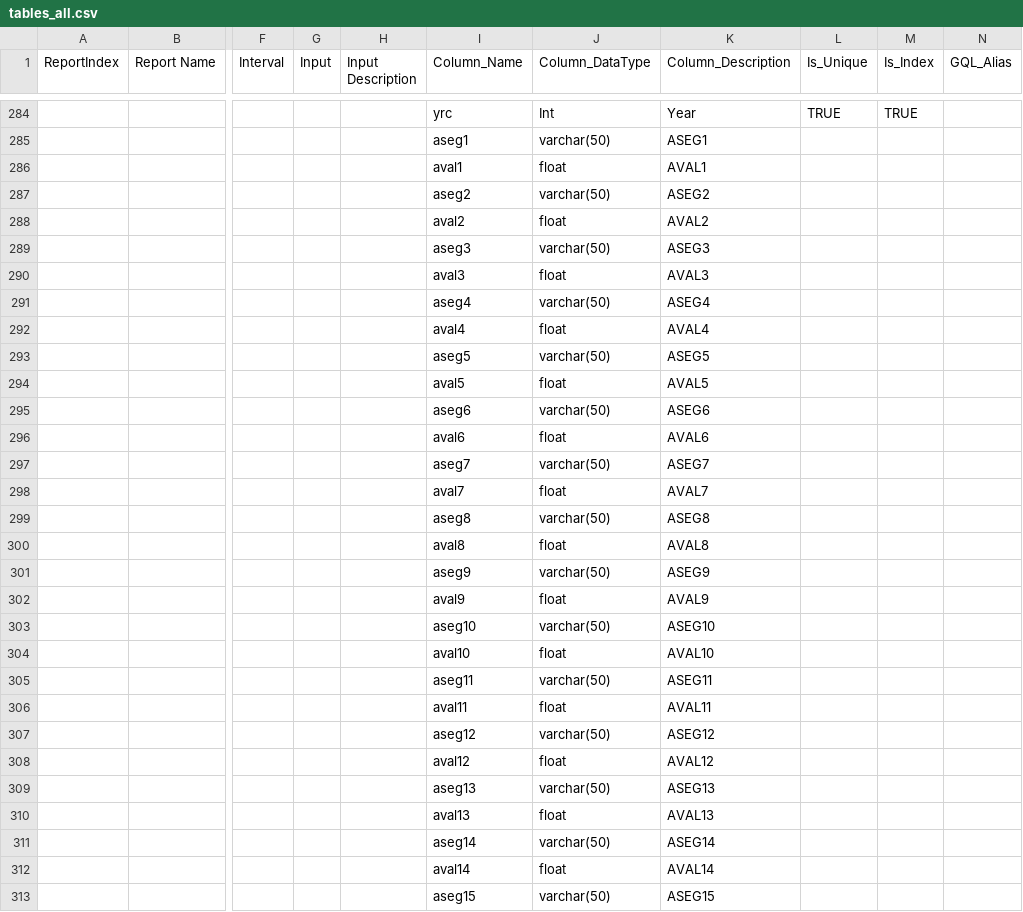
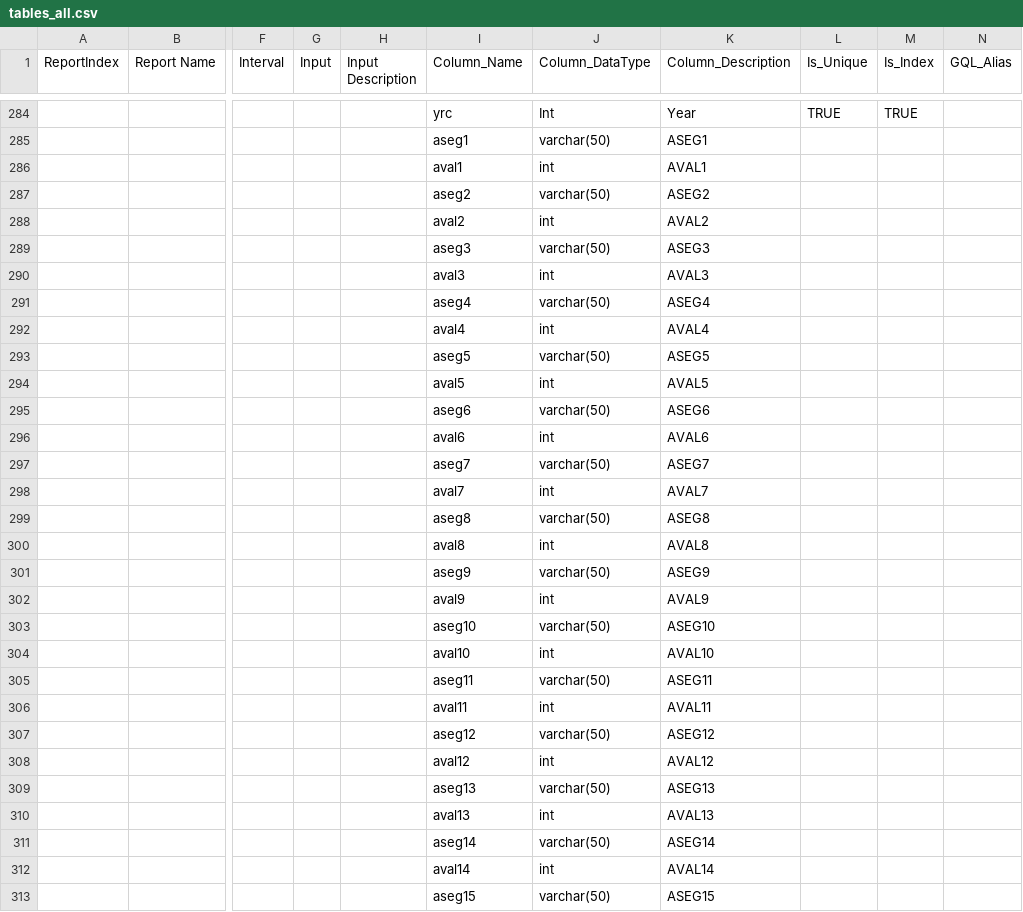
Before and after one commit to wanderingelephants/telegram-mini-app, a CSV file: packages/server/middle/cmots/csv/tables_all.csv, drawn as a sheet; only a part is shown, gaps mark what is left out; the diff covers the shown part only; the diff names each change by its address in the sheet, - before the commit and + after, or states it on an @@ line.

```diff
--- a/packages/server/middle/cmots/csv/tables_all.csv
+++ b/packages/server/middle/cmots/csv/tables_all.csv
-J286 (Column_DataType): float
+J286 (Column_DataType): int
-J288 (Column_DataType): float
+J288 (Column_DataType): int
-J290 (Column_DataType): float
+J290 (Column_DataType): int
-J292 (Column_DataType): float
+J292 (Column_DataType): int
-J294 (Column_DataType): float
+J294 (Column_DataType): int
-J296 (Column_DataType): float
+J296 (Column_DataType): int
-J298 (Column_DataType): float
+J298 (Column_DataType): int
-J300 (Column_DataType): float
+J300 (Column_DataType): int
-J302 (Column_DataType): float
+J302 (Column_DataType): int
-J304 (Column_DataType): float
+J304 (Column_DataType): int
-J306 (Column_DataType): float
+J306 (Column_DataType): int
-J308 (Column_DataType): float
+J308 (Column_DataType): int
-J310 (Column_DataType): float
+J310 (Column_DataType): int
-J312 (Column_DataType): float
+J312 (Column_DataType): int
```
Also changed, not shown: 45 edited cells elsewhere in this file, packages/server/middle/cmots/csv/standalone_results_headers.csv, 12 other files.
